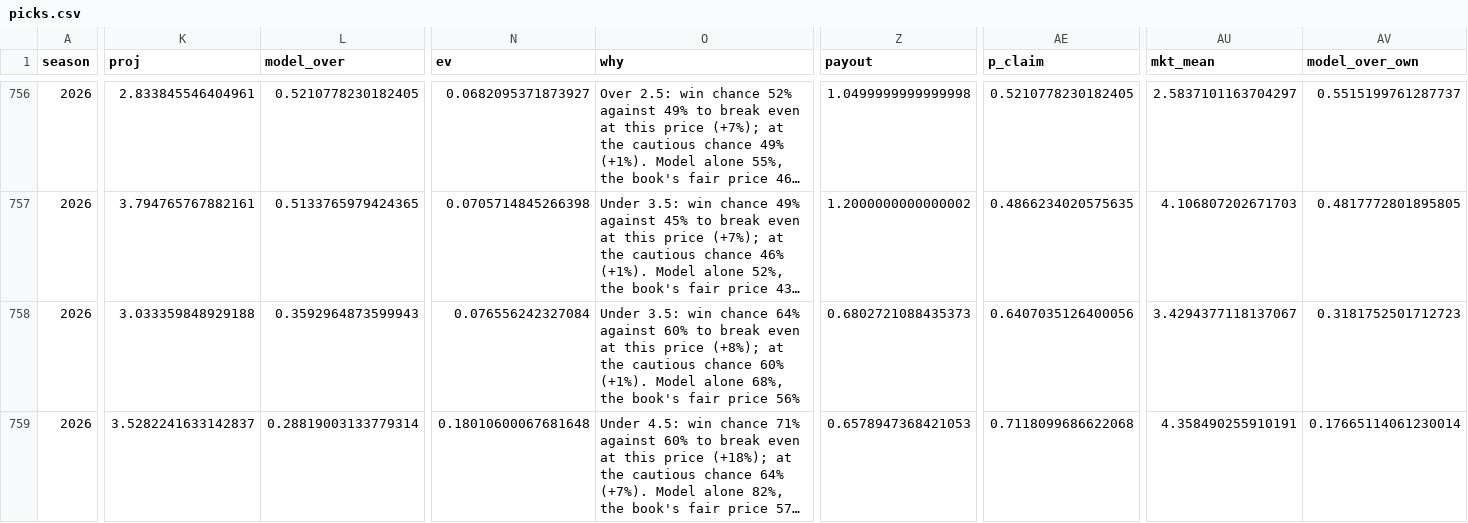
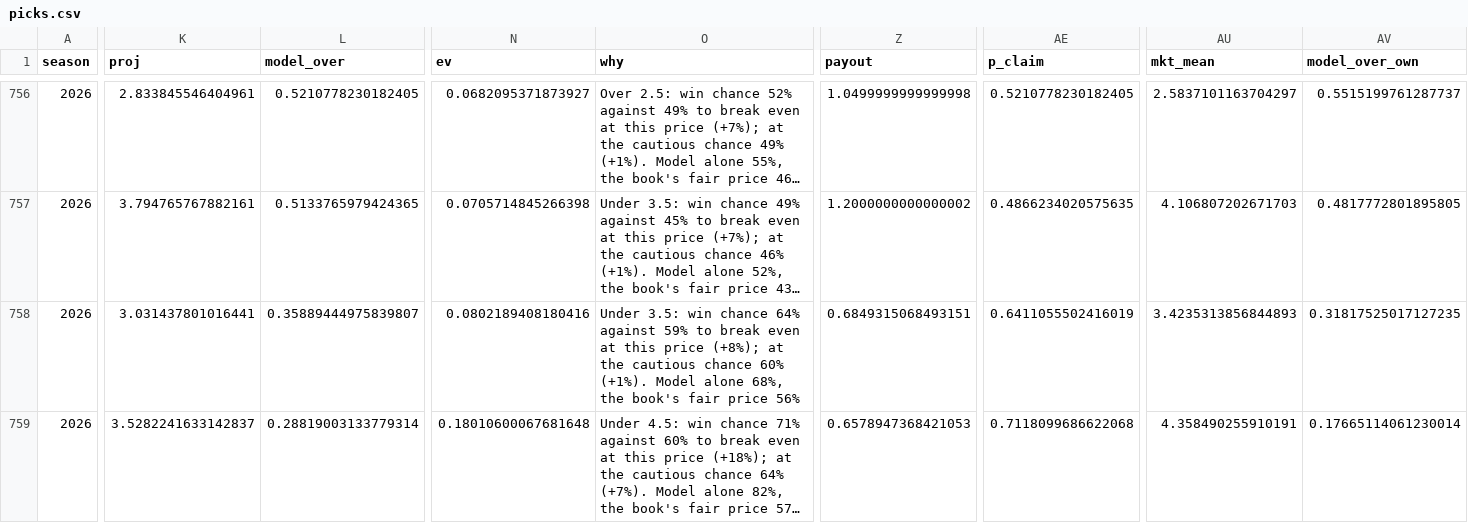
Before and after one commit to EvanDAmours/ArvellsStinkySlammerModel, a CSV file: data/picks.csv, drawn as a sheet; only a part is shown, gaps mark what is left out; long unchanged cells end in …; the diff covers the shown part only; the diff names each change by its address in the sheet, - before the commit and + after, or states it on an @@ line.

Commit message:
Lines 2026-11-19T20:49

```diff
--- a/data/picks.csv
+++ b/data/picks.csv
-K758 (proj): 3.033359848929188
+K758 (proj): 3.031437801016441
-L758 (model_over): 0.3592964873599943
+L758 (model_over): 0.35889444975839807
-N758 (ev): 0.076556242327084
+N758 (ev): 0.0802189408180416
-O758 (why): …64% against 60% to break…
+O758 (why): …64% against 59% to break…
-Z758 (payout): 0.6802721088435373
+Z758 (payout): 0.6849315068493151
-AE758 (p_claim): 0.6407035126400056
+AE758 (p_claim): 0.6411055502416019
-AU758 (mkt_mean): 3.4294377118137067
+AU758 (mkt_mean): 3.4235313856844893
-AV758 (model_over_own): 0.3181752501712723
+AV758 (model_over_own): 0.31817525017127235
```
Also changed, not shown: 1 added row and 47 edited cells elsewhere in this file, data/sleepers.csv, 6 other files.
